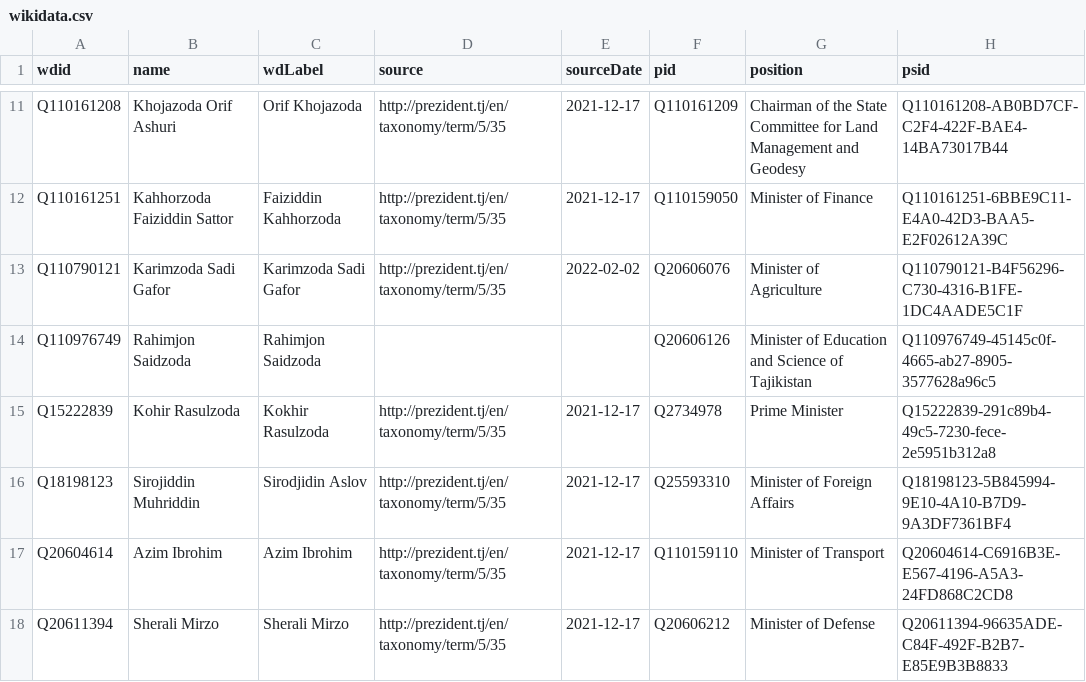
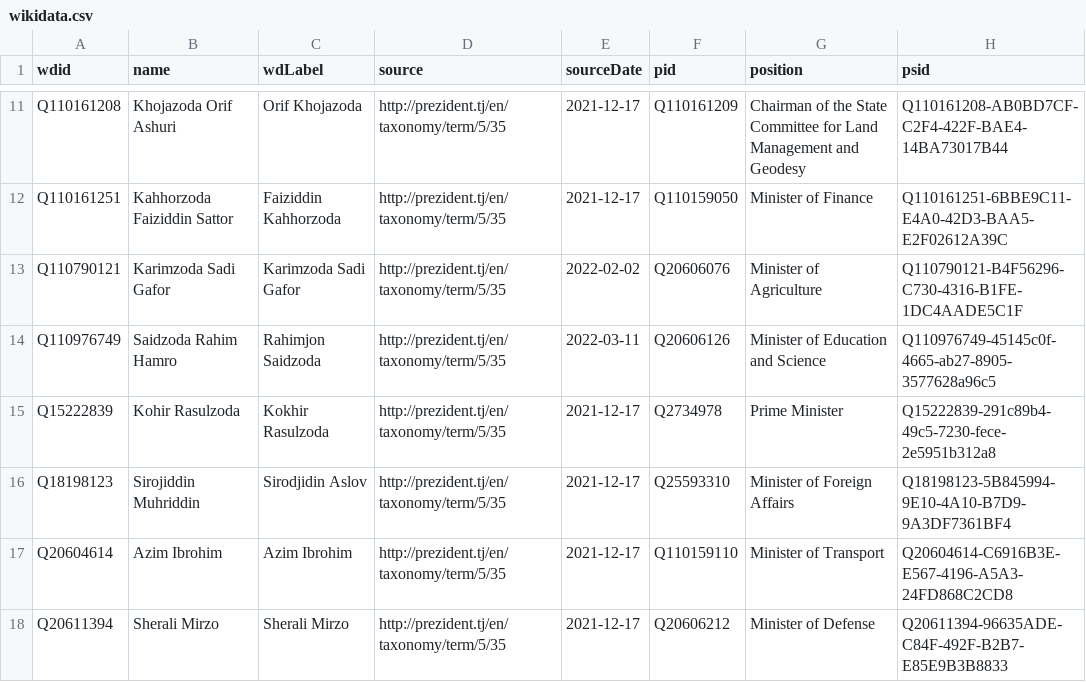
Before and after one commit to every-politician-scrapers/tajikistan-ministers, a CSV file: data/wikidata.csv, drawn as a sheet; only a part is shown, gaps mark what is left out.

Commit message:
Compare external sources to Wikidata

```diff
--- a/data/wikidata.csv
+++ b/data/wikidata.csv
@@ -13,3 +13,3 @@ Q110161251,Kahhorzoda Faiziddin Sattor,Faiziddin Kahhorzoda,http://prezident.tj/
 Q110790121,Karimzoda Sadi Gafor,Karimzoda Sadi Gafor,http://prezident.tj/en/taxonomy/term/5/35,2022-02-02,Q20606076,Minister of Agriculture,Q110790121-B4F56296-C730-4316-B1FE-1DC4AADE5C1F
-Q110976749,Rahimjon Saidzoda,Rahimjon Saidzoda,,,Q20606126,Minister of Education and Science of Tajikistan,Q110976749-45145c0f-4665-ab27-8905-3577628a96c5
+Q110976749,Saidzoda Rahim Hamro,Rahimjon Saidzoda,http://prezident.tj/en/taxonomy/term/5/35,2022-03-11,Q20606126,Minister of Education and Science,Q110976749-45145c0f-4665-ab27-8905-3577628a96c5
 Q15222839,Kohir Rasulzoda,Kokhir Rasulzoda,http://prezident.tj/en/taxonomy/term/5/35,2021-12-17,Q2734978,Prime Minister,Q15222839-291c89b4-49c5-7230-fece-2e5951b312a8
```
Also changed, not shown: 1 other file.
